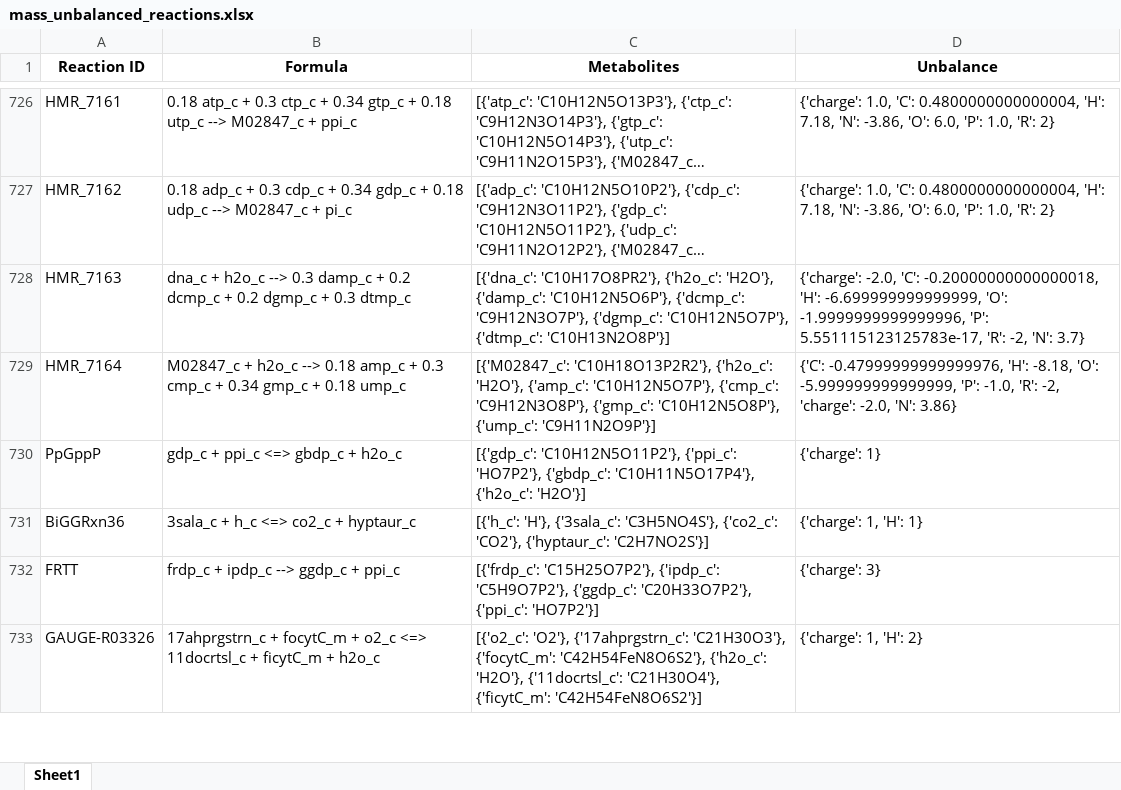
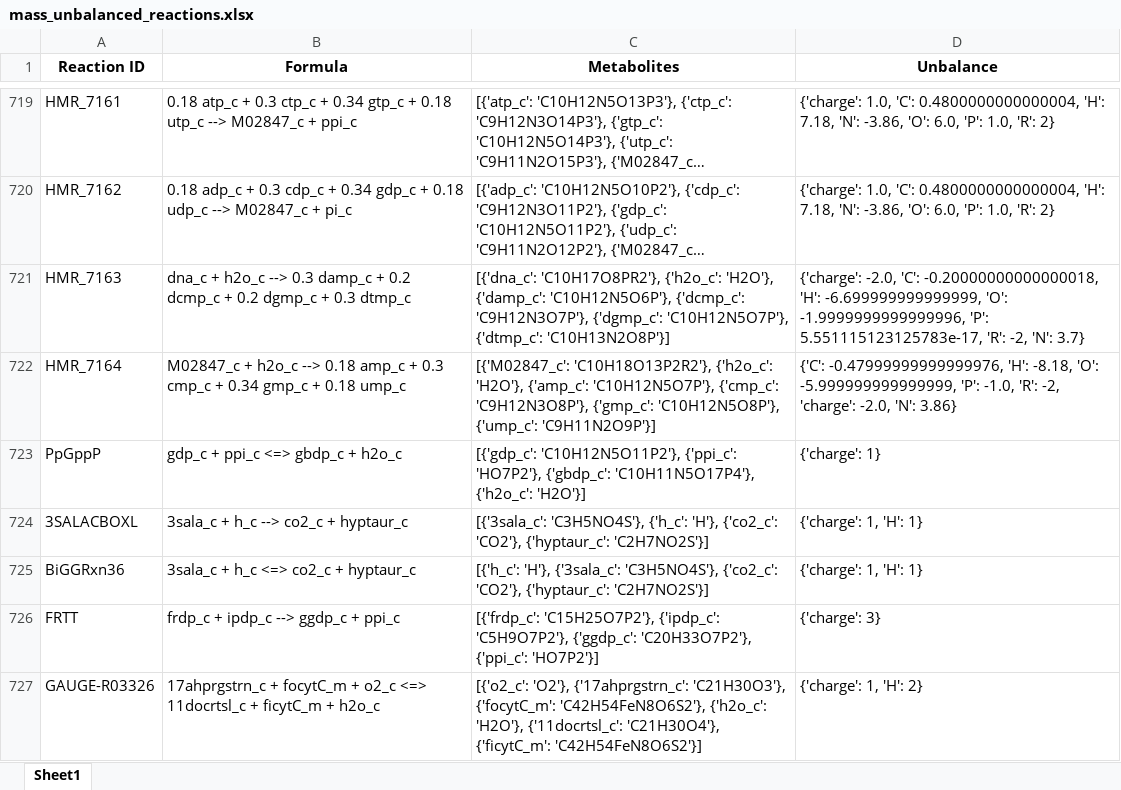
Before and after one commit to LewisLabUCSD/iCHO3K, an Excel workbook: Notebooks/mass_unbalanced_reactions.xlsx, sheet Sheet1, drawn as a sheet; only a part is shown, gaps mark what is left out; long unchanged cells end in …; values as stored, in another font and other column widths than the file's, no borders; the diff covers the shown part only; the diff names each change by its address in the sheet, - before the commit and + after, or states it on an @@ line.

```diff
--- a/Notebooks/mass_unbalanced_reactions.xlsx (sheet Sheet1)
+++ b/Notebooks/mass_unbalanced_reactions.xlsx (sheet Sheet1)
+row 724: 3SALACBOXL | 3sala_c + h_c --> co2_c + hyptaur_c | [{'3sala_c': 'C3H5NO4S'}, {'h_c': 'H'}, {'co2_c': 'CO2'}, {'hyptaur_c': 'C2H7NO2S'}] | {'charge': 1, 'H': 1}
```
Also changed, not shown: 2 added rows, 12 removed rows and 10 edited cells elsewhere in this sheet, 5 other files.
